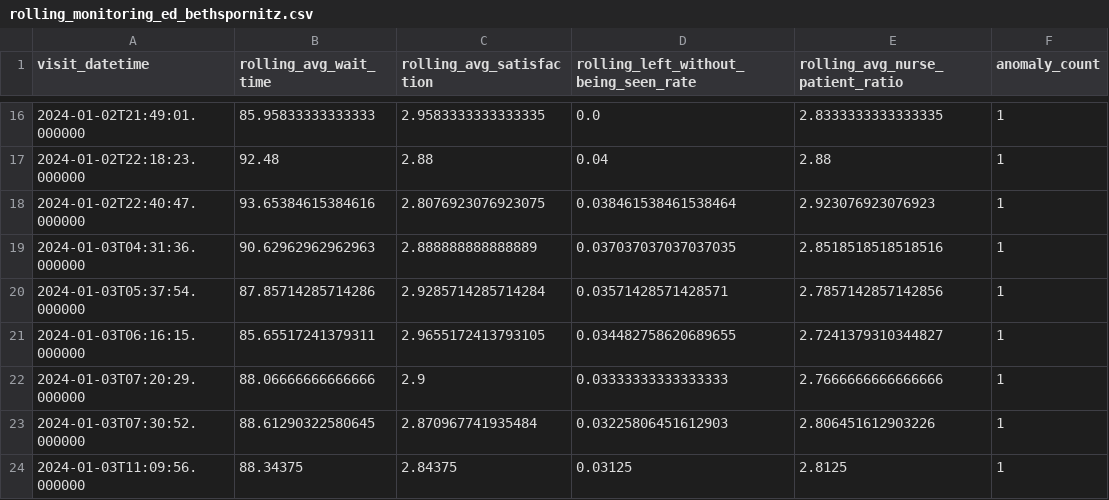
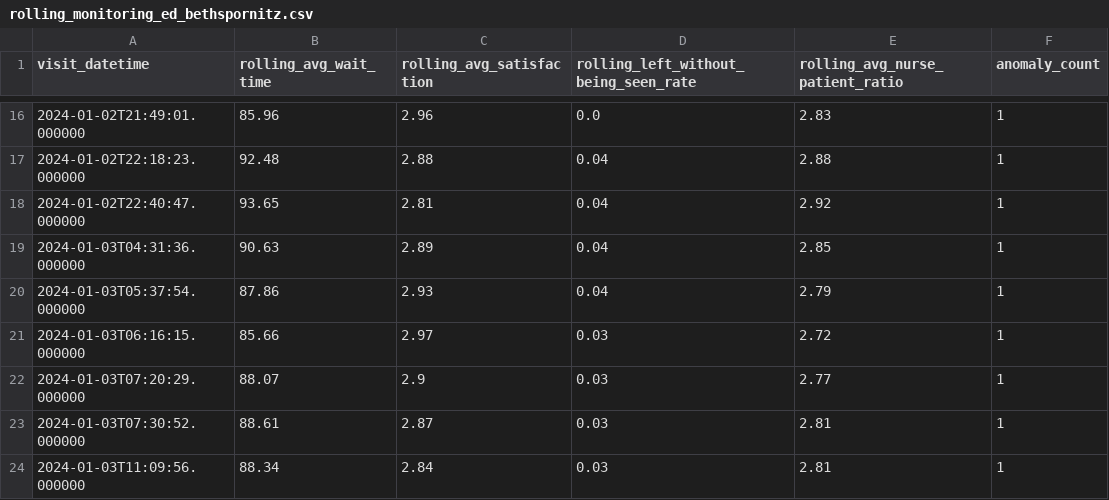
Before and after one commit to BethSpornitz/cintel-06-continuous-intelligence, a CSV file: artifacts/rolling_monitoring_ed_bethspornitz.csv, drawn as a sheet; only a part is shown, gaps mark what is left out; the diff covers the shown part only.

```diff
--- a/artifacts/rolling_monitoring_ed_bethspornitz.csv
+++ b/artifacts/rolling_monitoring_ed_bethspornitz.csv
@@ -16,9 +16,9 @@ visit_datetime,rolling_avg_wait_time,rolling_avg_satisfaction,rolling_left_witho
-2024-01-02T21:49:01.000000,85.95833333333333,2.9583333333333335,0.0,2.8333333333333335,1
+2024-01-02T21:49:01.000000,85.96,2.96,0.0,2.83,1
 2024-01-02T22:18:23.000000,92.48,2.88,0.04,2.88,1
-2024-01-02T22:40:47.000000,93.65384615384616,2.8076923076923075,0.038461538461538464,2.923076923076923,1
-2024-01-03T04:31:36.000000,90.62962962962963,2.888888888888889,0.037037037037037035,2.8518518518518516,1
-2024-01-03T05:37:54.000000,87.85714285714286,2.9285714285714284,0.03571428571428571,2.7857142857142856,1
-2024-01-03T06:16:15.000000,85.65517241379311,2.9655172413793105,0.034482758620689655,2.7241379310344827,1
-2024-01-03T07:20:29.000000,88.06666666666666,2.9,0.03333333333333333,2.7666666666666666,1
-2024-01-03T07:30:52.000000,88.61290322580645,2.870967741935484,0.03225806451612903,2.806451612903226,1
-2024-01-03T11:09:56.000000,88.34375,2.84375,0.03125,2.8125,1
+2024-01-02T22:40:47.000000,93.65,2.81,0.04,2.92,1
+2024-01-03T04:31:36.000000,90.63,2.89,0.04,2.85,1
+2024-01-03T05:37:54.000000,87.86,2.93,0.04,2.79,1
+2024-01-03T06:16:15.000000,85.66,2.97,0.03,2.72,1
+2024-01-03T07:20:29.000000,88.07,2.9,0.03,2.77,1
+2024-01-03T07:30:52.000000,88.61,2.87,0.03,2.81,1
+2024-01-03T11:09:56.000000,88.34,2.84,0.03,2.81,1
```
Also changed, not shown: 93 edited cells elsewhere in this file, 3 other files.
